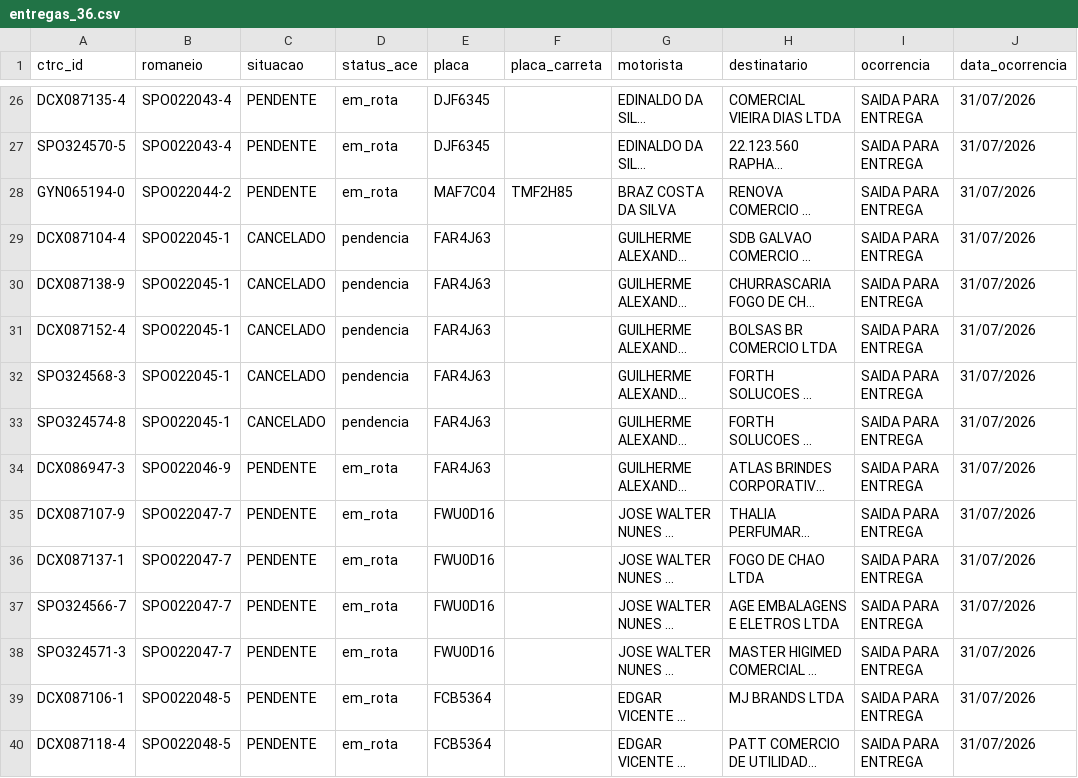
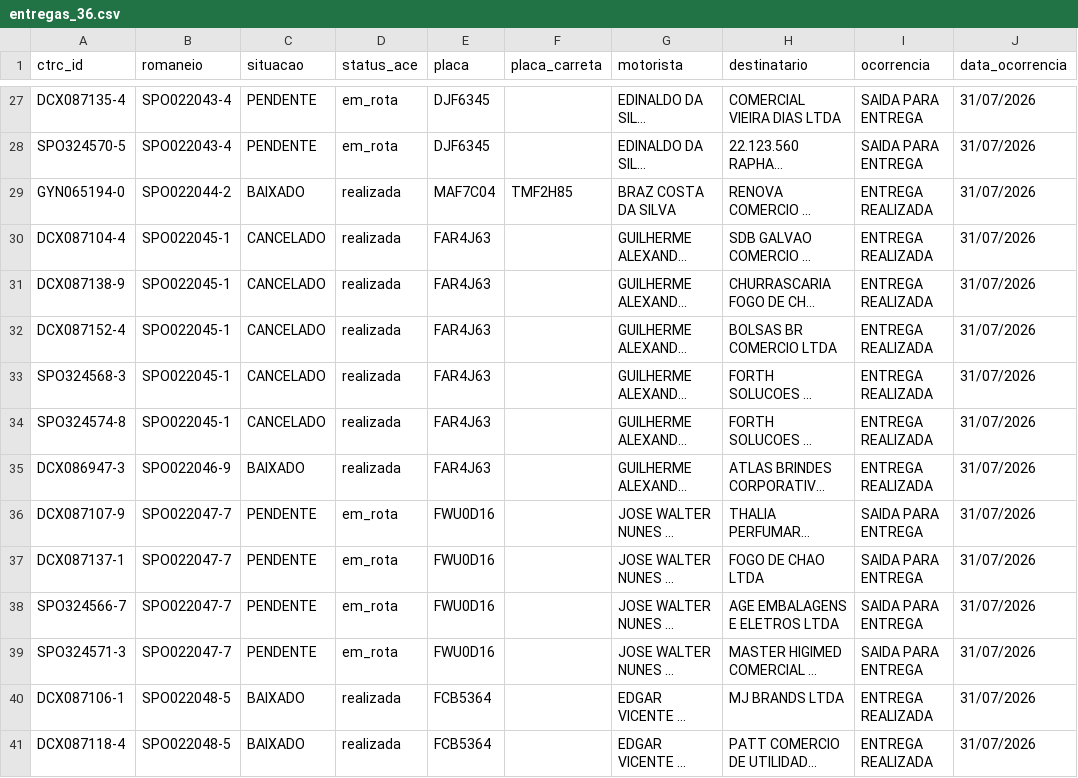
Before and after one commit to binhotransportes15/coletas-ace, a CSV file: dashboard/data/entregas_36.csv, drawn as a sheet; only a part is shown, gaps mark what is left out; long unchanged cells end in …; addresses are those after the commit; the diff covers the shown part only; the diff names each change by its address in the sheet, - before the commit and + after, or states it on an @@ line.

```diff
--- a/dashboard/data/entregas_36.csv
+++ b/dashboard/data/entregas_36.csv
-C29 (situacao): PENDENTE
+C29 (situacao): BAIXADO
-D29 (status_ace): em_rota
+D29 (status_ace): realizada
-I29:I35 (ocorrencia): SAIDA PARA ENTREGA
+I29:I35 (ocorrencia): ENTREGA REALIZADA
-D30:D34 (status_ace): pendencia
+D30:D34 (status_ace): realizada
-C35 (situacao): PENDENTE
+C35 (situacao): BAIXADO
-D35 (status_ace): em_rota
+D35 (status_ace): realizada
-C40:C41 (situacao): PENDENTE
+C40:C41 (situacao): BAIXADO
-D40:D41 (status_ace): em_rota
+D40:D41 (status_ace): realizada
-I40:I41 (ocorrencia): SAIDA PARA ENTREGA
+I40:I41 (ocorrencia): ENTREGA REALIZADA
```
Also changed, not shown: 4 added rows, 1 removed row and 36 edited cells elsewhere in this file, dashboard/data/coletas.csv, dashboard/data/coletas_103.csv, 6 other files.
